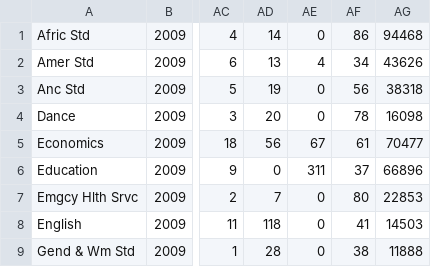
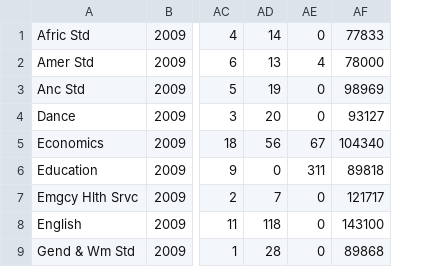
Before and after one commit to rmcgr1/DataVisualizationProject, a CSV file: alldata.csv, drawn as a sheet; only a part is shown, gaps mark what is left out; removed rows and columns are numbered as before the commit, all else as after; the diff names each change by its address in the sheet, - before the commit and + after, or states it on an @@ line.

Commit message:
Modified Data Set, removing space avail and funding, replaced with salary task list updated visualization has mean lines in red, correct calculations for denominators.

```diff
--- a/alldata.csv
+++ b/alldata.csv
-column AF, rows 1-9: 86 | 34 | 56 | 78 | 61 | 37 | 80 | 41 | 38
-column AG, rows 1-9: 94468 | 43626 | 38318 | 16098 | 70477 | 66896 | 22853 | 14503 | 11888
+column AF, rows 1-9: 77833 | 78000 | 98969 | 93127 | 104340 | 89818 | 121717 | 143100 | 89868
```
Also changed, not shown: 3 other files.
